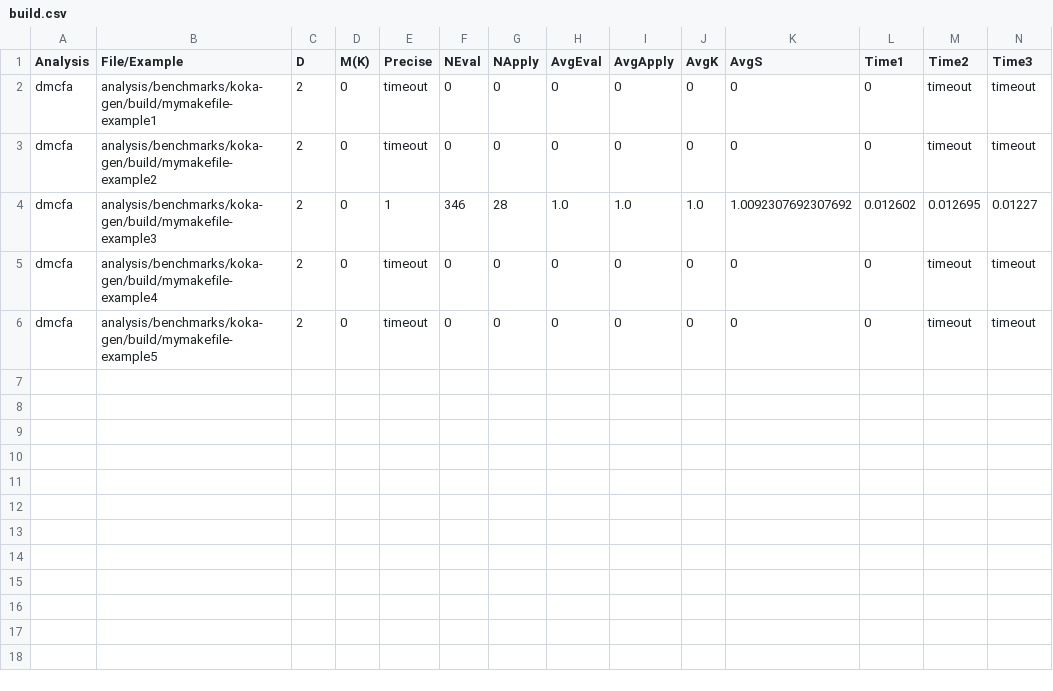
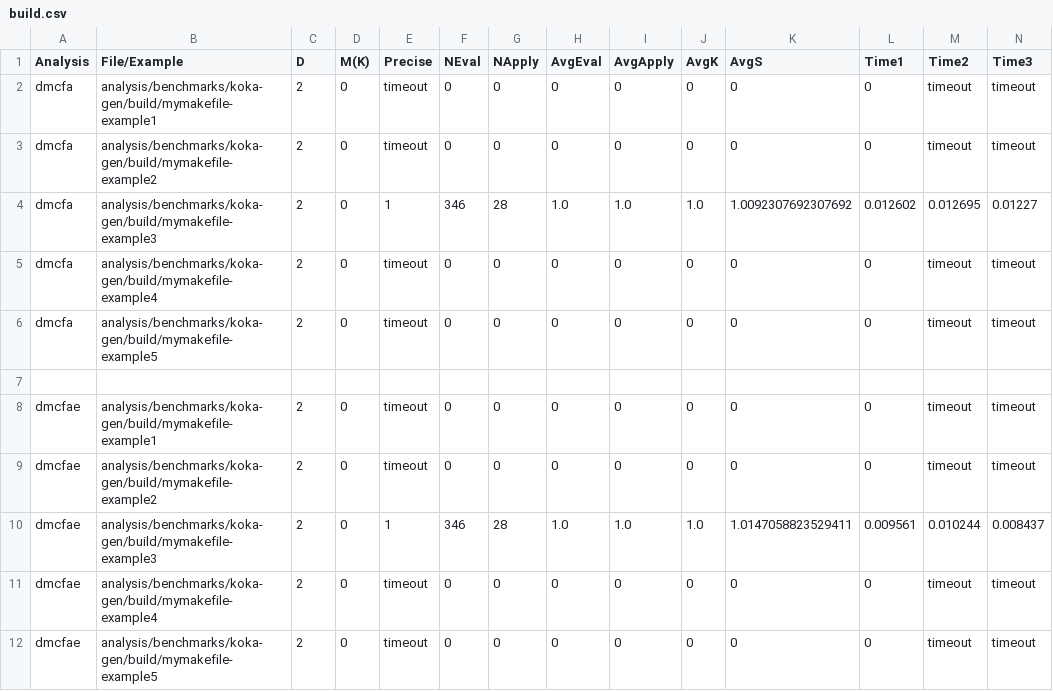
Before and after one commit to TimWhiting/koka, a CSV file: benchmarks/results/2/0/koka-gen/build.csv, drawn as a sheet; only a part is shown; rows hold the shown columns only; the diff names each change by its address in the sheet, - before the commit and + after, or states it on an @@ line.

Commit message:
build results

```diff
--- a/benchmarks/results/2/0/koka-gen/build.csv
+++ b/benchmarks/results/2/0/koka-gen/build.csv
+row 7: (empty)
+row 8: dmcfae | analysis/benchmarks/koka-gen/build/mymakefile-example1 | 2 | 0 | timeout | 0 | 0 | 0 | 0 | 0 | 0 | 0 | timeout | timeout
+row 9: dmcfae | analysis/benchmarks/koka-gen/build/mymakefile-example2 | 2 | 0 | timeout | 0 | 0 | 0 | 0 | 0 | 0 | 0 | timeout | timeout
+row 10: dmcfae | analysis/benchmarks/koka-gen/build/mymakefile-example3 | 2 | 0 | 1 | 346 | 28 | 1.0 | 1.0 | 1.0 | 1.0147058823529411 | 0.009561 | 0.010244 | 0.008437
+row 11: dmcfae | analysis/benchmarks/koka-gen/build/mymakefile-example4 | 2 | 0 | timeout | 0 | 0 | 0 | 0 | 0 | 0 | 0 | timeout | timeout
+row 12: dmcfae | analysis/benchmarks/koka-gen/build/mymakefile-example5 | 2 | 0 | timeout | 0 | 0 | 0 | 0 | 0 | 0 | 0 | timeout | timeout
```
Also changed, not shown: benchmarks/results/1/2/koka-gen/build.csv, benchmarks/results/1/3/koka-gen/build.csv, 16 other files.
